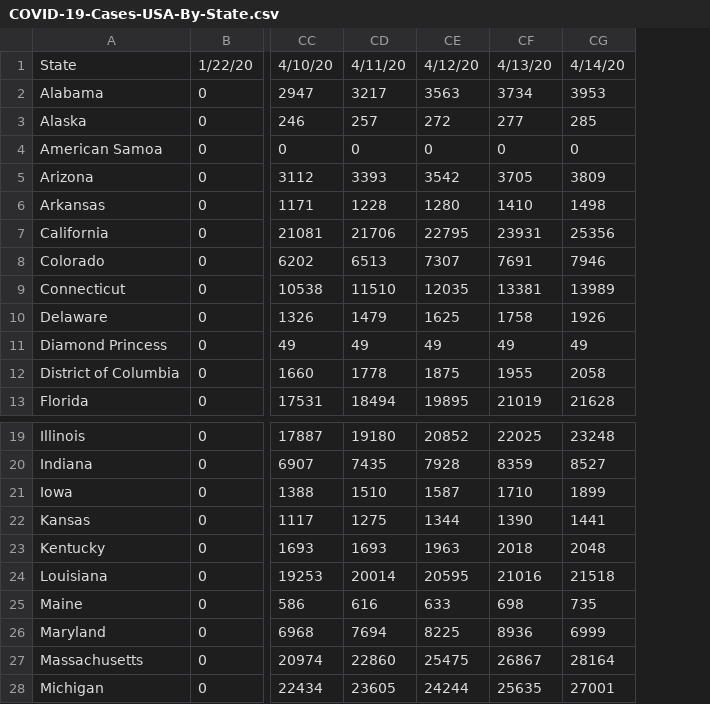
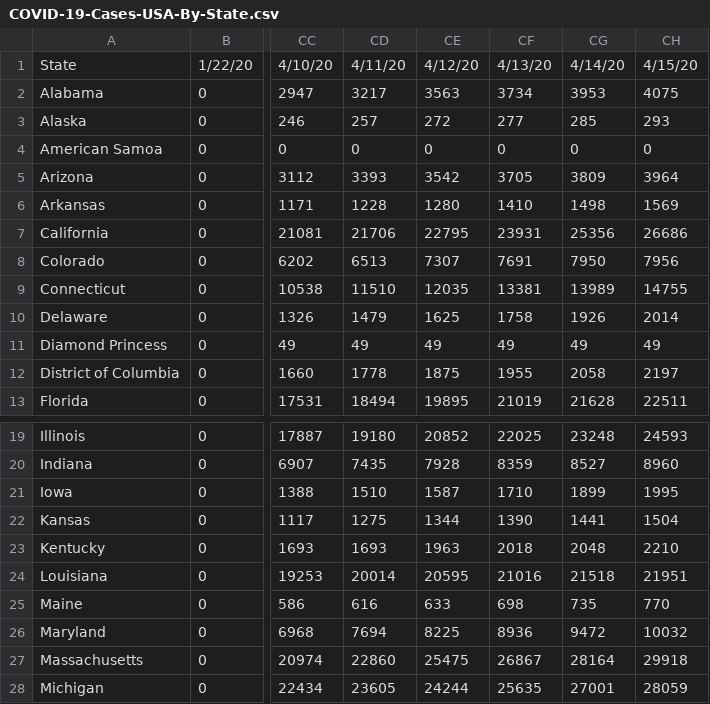
Before and after one commit to jeffcore/covid-19-usa-by-state, a CSV file: COVID-19-Cases-USA-By-State.csv, drawn as a sheet; only a part is shown, gaps mark what is left out; the diff names each change by its address in the sheet, - before the commit and + after, or states it on an @@ line.

Commit message:
04-15-2020 data update

```diff
--- a/COVID-19-Cases-USA-By-State.csv
+++ b/COVID-19-Cases-USA-By-State.csv
+column CH, rows 1-13: 4/15/20 | 4075 | 293 | 0 | 3964 | 1569 | 26686 | 7956 | 14755 | 2014 | 49 | 2197 | 22511; rows 19-28: 24593 | 8960 | 1995 | 1504 | 2210 | 21951 | 770 | 10032 | 29918 | 28059
-CG8: 7946
+CG8: 7950
-CG26: 6999
+CG26: 9472
```
Also changed, not shown: COVID-19-Deaths-USA-By-State.csv, 2 other files.
